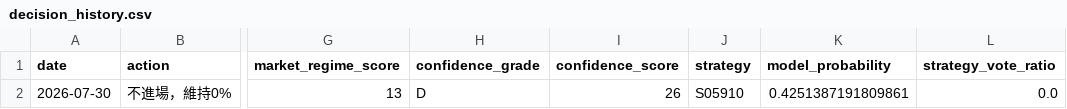
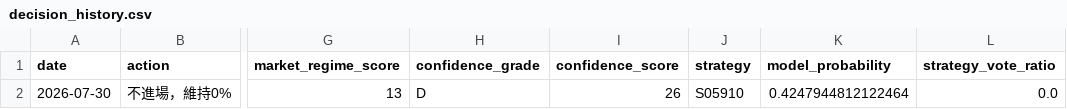
Before and after one commit to glenchen0914-glitch/00631L-quant, a CSV file: reports/decision_history.csv, drawn as a sheet; only a part is shown, gaps mark what is left out; the diff names each change by its address in the sheet, - before the commit and + after, or states it on an @@ line.

```diff
--- a/reports/decision_history.csv
+++ b/reports/decision_history.csv
-K2 (model_probability): 0.4251387191809861
+K2 (model_probability): 0.4247944812122464
```
Also changed, not shown: 1 other file.
